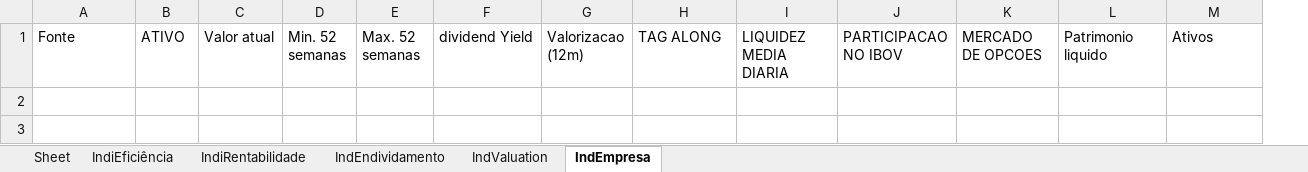
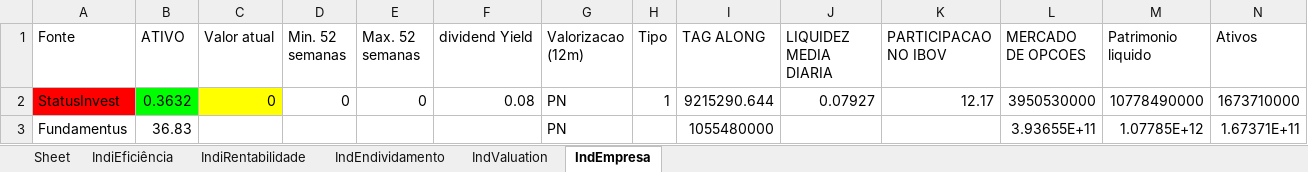
Before and after one commit to puzzoviodev/pyFundamentus-mainBKP, an Excel workbook: StatusInvest2.xlsx, sheet IndEmpresa, drawn as a sheet; only a part is shown; values as stored, in another font and other column widths than the file's, no borders; rows hold the shown columns only; the diff names each change by its address in the sheet, - before the commit and + after, or states it on an @@ line.

```diff
--- a/StatusInvest2.xlsx (sheet IndEmpresa)
+++ b/StatusInvest2.xlsx (sheet IndEmpresa)
+column H (Tipo), empty
+row 2: StatusInvest | 0.3632 | 0 | 0 | 0 | 0.08 | PN | 1 | 9215290.644 | 0.07927 | 12.17 | 3950530000 | 10778490000 | 1673710000
+row 3: Fundamentus | 36.83 |  |  |  |  | PN |  | 1055480000 |  |  | 3.93655E+11 | 1.07785E+12 | 1.67371E+11
```
Also changed, not shown: sheet IndiRentabilidade, sheet IndValuation, sheet IndEndividamento, sheet IndiEficiência, stocks_data.xlsx, 6 other files.
